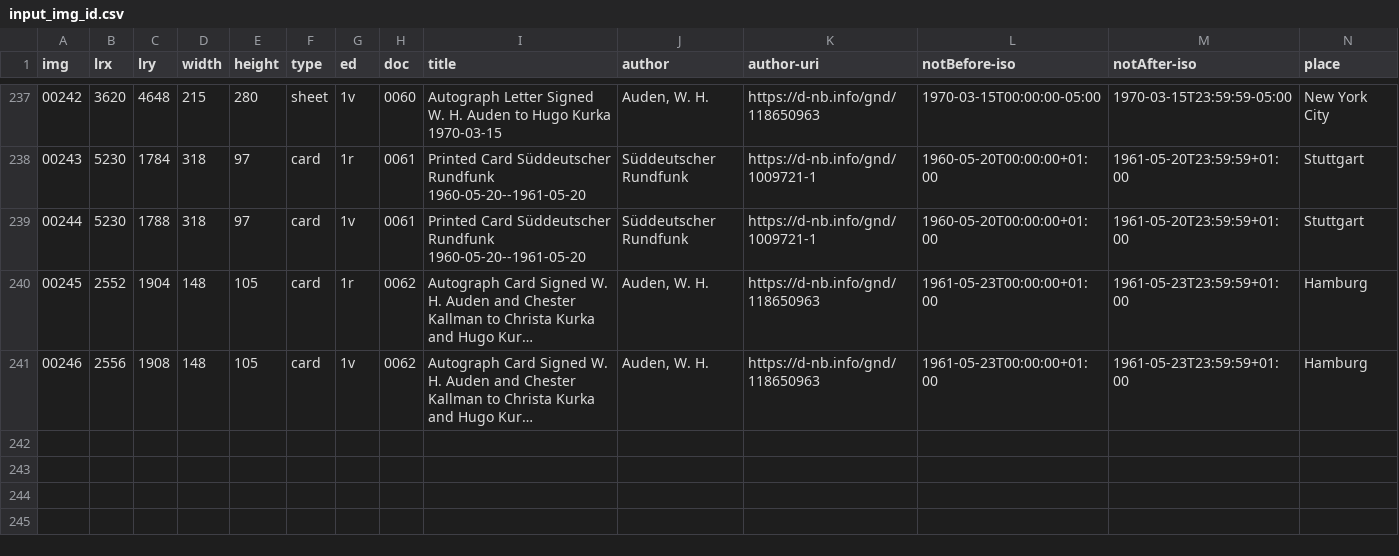
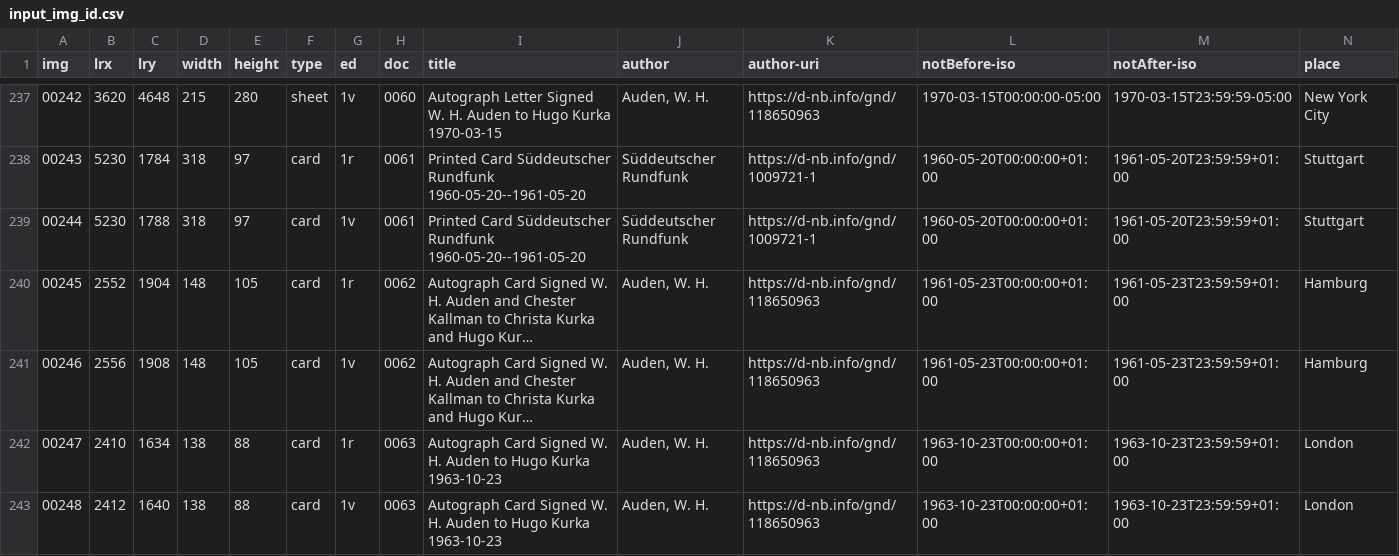
Before and after one commit to auden-in-austria-digital/aad-data, a CSV file: metadata/csv/input_img_id.csv, drawn as a sheet; only a part is shown, gaps mark what is left out; long unchanged cells end in …; rows hold the shown columns only; the diff names each change by its address in the sheet, - before the commit and + after, or states it on an @@ line.

Commit message:
create metadata imgs 00247-00248

```diff
--- a/metadata/csv/input_img_id.csv
+++ b/metadata/csv/input_img_id.csv
+row 242: 00247 | 2410 | 1634 | 138 | 88 | card | 1r | 0063 | Autograph Card Signed W. H. Auden to Hugo Kurka 1963-10-23 | Auden, W. H. | https://d-nb.info/gnd/118650963 | 1963-10-23T00:00:00+01:00 | 1963-10-23T23:59:59+01:00 | London
+row 243: 00248 | 2412 | 1640 | 138 | 88 | card | 1v | 0063 | Autograph Card Signed W. H. Auden to Hugo Kurka 1963-10-23 | Auden, W. H. | https://d-nb.info/gnd/118650963 | 1963-10-23T00:00:00+01:00 | 1963-10-23T23:59:59+01:00 | London
```
